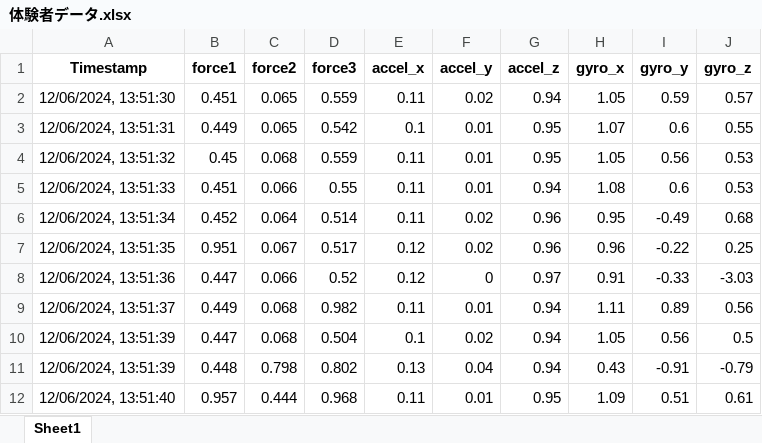
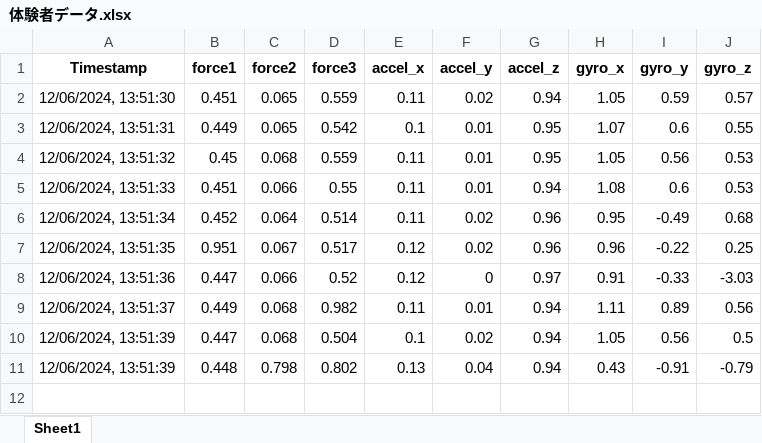
Before and after one commit to Yamabooks/Craftsync, an Excel workbook: CraftSync_Project/app/static/data/体験者データ.xlsx, sheet Sheet1, drawn as a sheet; values as stored, in another font and other column widths than the file's, no borders; the diff names each change by its address in the sheet, - before the commit and + after, or states it on an @@ line.

```diff
--- a/CraftSync_Project/app/static/data/体験者データ.xlsx (sheet Sheet1)
+++ b/CraftSync_Project/app/static/data/体験者データ.xlsx (sheet Sheet1)
-row 12: 12/06/2024, 13:51:40 | 0.957 | 0.444 | 0.968 | 0.11 | 0.01 | 0.95 | 1.09 | 0.51 | 0.61
```
Also changed, not shown: 23 other files.
